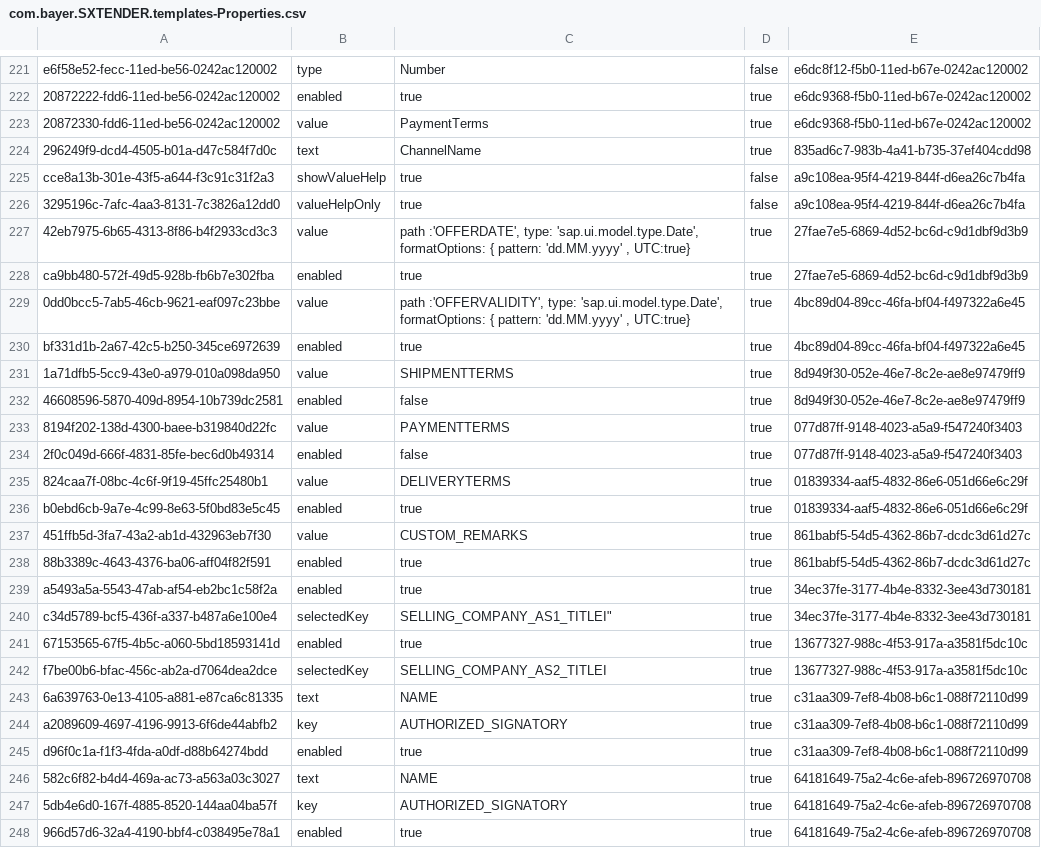
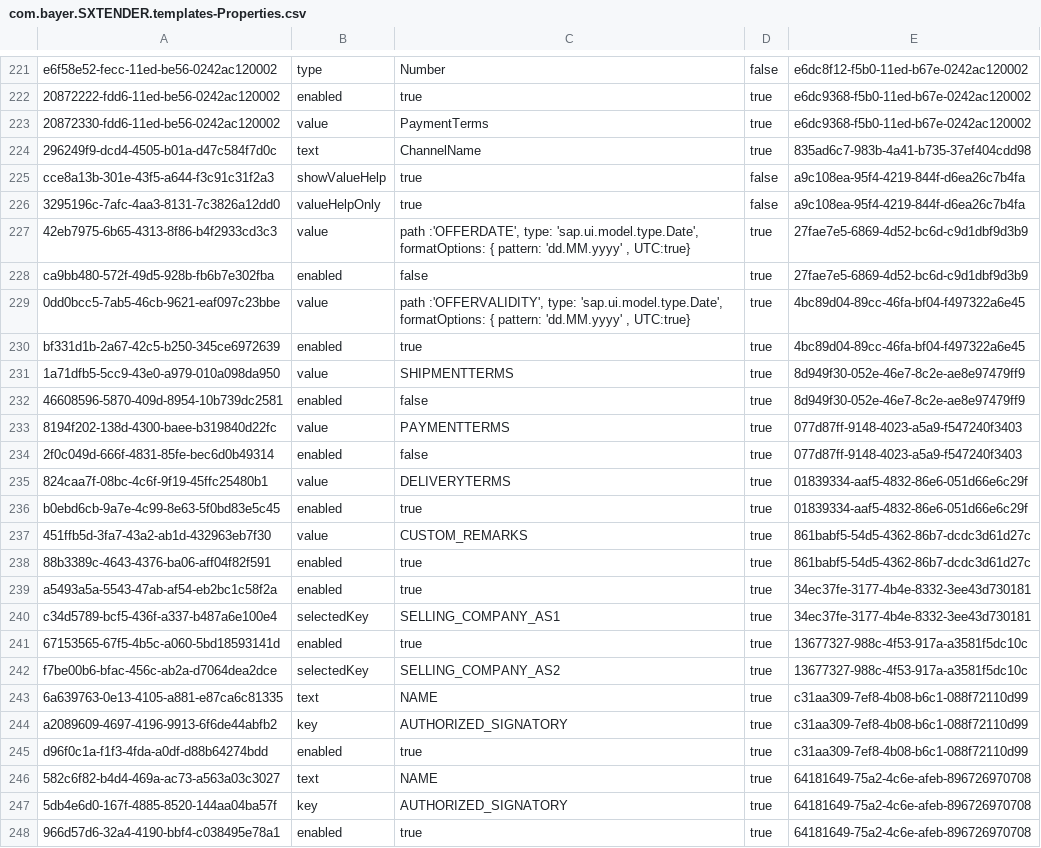
Before and after one commit to mandar-velankar/FAST_UI_TEMPLATES, a CSV file: db/data/com.bayer.SXTENDER.templates-Properties.csv, drawn as a sheet; only a part is shown, gaps mark what is left out.

Commit message:
Make Offer Details section configurable on Overview Page

```diff
--- a/db/data/com.bayer.SXTENDER.templates-Properties.csv
+++ b/db/data/com.bayer.SXTENDER.templates-Properties.csv
@@ -227,3 +227,3 @@ cce8a13b-301e-43f5-a644-f3c91c31f2a3;showValueHelp;true;false;a9c108ea-95f4-4219
 42eb7975-6b65-4313-8f86-b4f2933cd3c3;value;path :'OFFERDATE', type: 'sap.ui.model.type.Date', formatOptions: { pattern: 'dd.MM.yyyy' , UTC:true};true;27fae7e5-6869-4d52-bc6d-c9d1dbf9d3b9
-ca9bb480-572f-49d5-928b-fb6b7e302fba;enabled;true;true;27fae7e5-6869-4d52-bc6d-c9d1dbf9d3b9
+ca9bb480-572f-49d5-928b-fb6b7e302fba;enabled;false;true;27fae7e5-6869-4d52-bc6d-c9d1dbf9d3b9
 0dd0bcc5-7ab5-46cb-9621-eaf097c23bbe;value;path :'OFFERVALIDITY', type: 'sap.ui.model.type.Date', formatOptions: { pattern: 'dd.MM.yyyy' , UTC:true};true;4bc89d04-89cc-46fa-bf04-f497322a6e45
@@ -239,5 +239,5 @@ b0ebd6cb-9a7e-4c99-8e63-5f0bd83e5c45;enabled;true;true;01839334-aaf5-4832-86e6-0
 a5493a5a-5543-47ab-af54-eb2bc1c58f2a;enabled;true;true;34ec37fe-3177-4b4e-8332-3ee43d730181
-c34d5789-bcf5-436f-a337-b487a6e100e4;selectedKey;SELLING_COMPANY_AS1_TITLEI";true;34ec37fe-3177-4b4e-8332-3ee43d730181
+c34d5789-bcf5-436f-a337-b487a6e100e4;selectedKey;SELLING_COMPANY_AS1;true;34ec37fe-3177-4b4e-8332-3ee43d730181
 67153565-67f5-4b5c-a060-5bd18593141d;enabled;true;true;13677327-988c-4f53-917a-a3581f5dc10c
-f7be00b6-bfac-456c-ab2a-d7064dea2dce;selectedKey;SELLING_COMPANY_AS2_TITLEI;true;13677327-988c-4f53-917a-a3581f5dc10c
+f7be00b6-bfac-456c-ab2a-d7064dea2dce;selectedKey;SELLING_COMPANY_AS2;true;13677327-988c-4f53-917a-a3581f5dc10c
 6a639763-0e13-4105-a881-e87ca6c81335;text;NAME;true;c31aa309-7ef8-4b08-b6c1-088f72110d99
```
